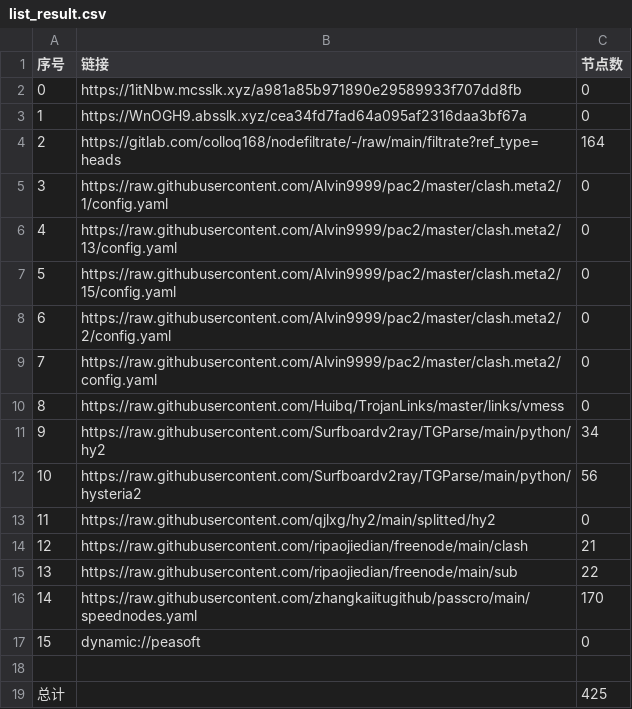
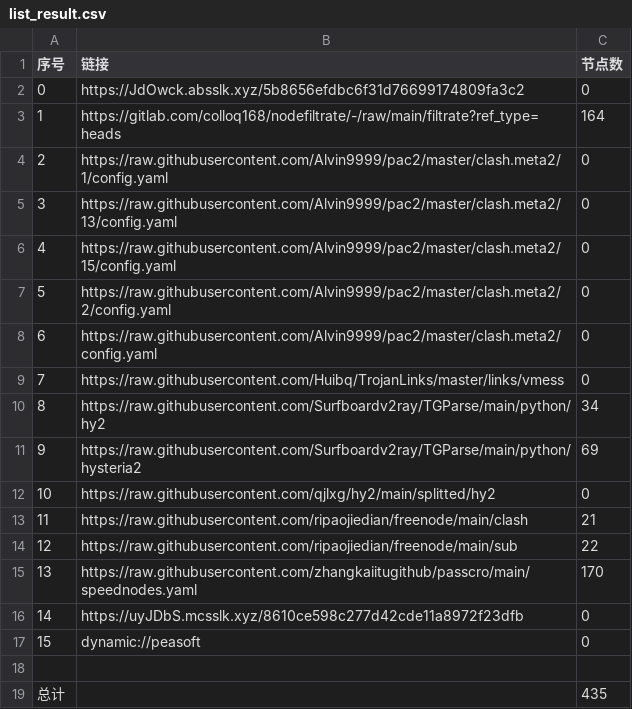
Before and after one commit to wnsnnnmwlls/AutoMergePublicNodes, a CSV file: list_result.csv, drawn as a sheet; removed rows and columns are numbered as before the commit, all else as after; the diff names each change by its address in the sheet, - before the commit and + after, or states it on an @@ line.

```diff
--- a/list_result.csv
+++ b/list_result.csv
-B2 (链接): https://1itNbw.mcsslk.xyz/a981a85b971890e29589933f707dd8fb
+B2 (链接): https://JdOwck.absslk.xyz/5b8656efdbc6f31d76699174809fa3c2
-row 3: 1 | https://WnOGH9.absslk.xyz/cea34fd7fad64a095af2316daa3bf67a | 0
@@ column A (序号) renumbered between rows 3 and 15 @@
-C11 (节点数): 56
+C11 (节点数): 69
+row 16: 14 | https://uyJDbS.mcsslk.xyz/8610ce598c277d42cde11a8972f23dfb | 0
-C19 (节点数): 425
+C19 (节点数): 435
```
Also changed, not shown: 26 other files.
